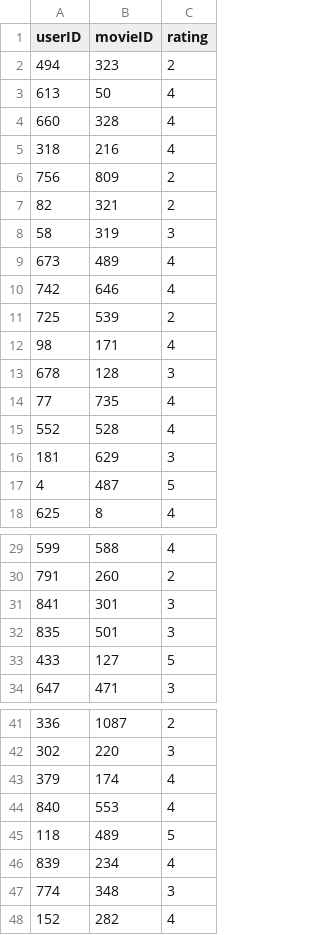
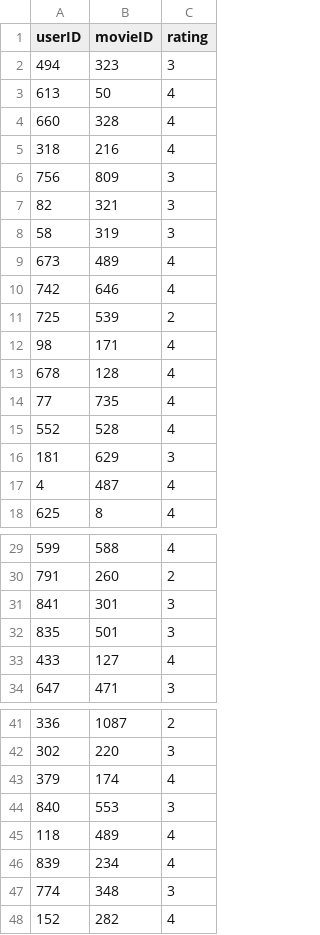
Before and after one commit to KMarshland/ratings-prediction, a TSV file: out/marshland_hanlon_predict.tsv (was out/prediction.tsv), drawn as a sheet; only a part is shown, gaps mark what is left out.

Commit message:
Made it predict to a new file

```diff
--- a/out/prediction.tsv
+++ b/out/marshland_hanlon_predict.tsv
@@ -1,3 +1,3 @@
 userID	movieID	rating
-494	323	2
+494	323	3
 613	50	4
@@ -5,4 +5,4 @@ userID	movieID	rating
 318	216	4
-756	809	2
-82	321	2
+756	809	3
+82	321	3
 58	319	3
@@ -12,3 +12,3 @@ userID	movieID	rating
 98	171	4
-678	128	3
+678	128	4
 77	735	4
@@ -16,3 +16,3 @@ userID	movieID	rating
 181	629	3
-4	487	5
+4	487	4
 625	8	4
@@ -32,3 +32,3 @@ userID	movieID	rating
 835	501	3
-433	127	5
+433	127	4
 647	471	3
@@ -43,4 +43,4 @@ userID	movieID	rating
 379	174	4
-840	553	4
-118	489	5
+840	553	3
+118	489	4
 839	234	4
```
Also changed, not shown: 2 other files.
